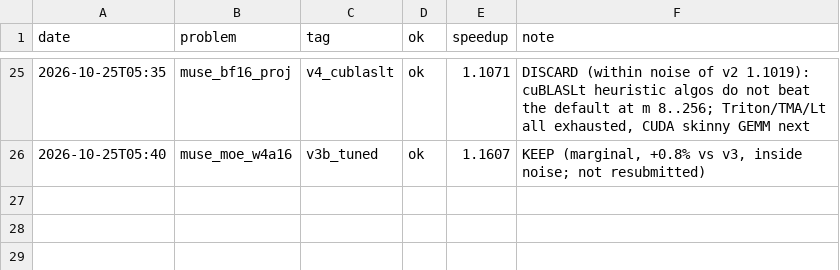
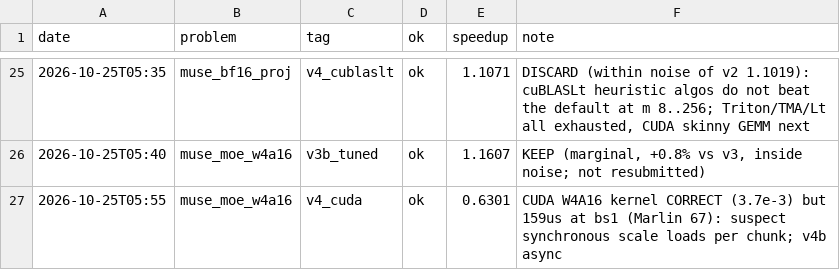
Before and after one commit to Ranoobaba/okc-campaign, a TSV file: results.tsv, drawn as a sheet; only a part is shown, gaps mark what is left out; the diff names each change by its address in the sheet, - before the commit and + after, or states it on an @@ line.

Commit message:
moe v4: correct, slow

```diff
--- a/results.tsv
+++ b/results.tsv
+row 27: 2026-10-25T05:55 | muse_moe_w4a16 | v4_cuda | ok | 0.6301 | CUDA W4A16 kernel CORRECT (3.7e-3) but 159us at bs1 (Marlin 67): suspect synchronous scale loads per chunk; v4b async
```
Also changed, not shown: 1 other file.
